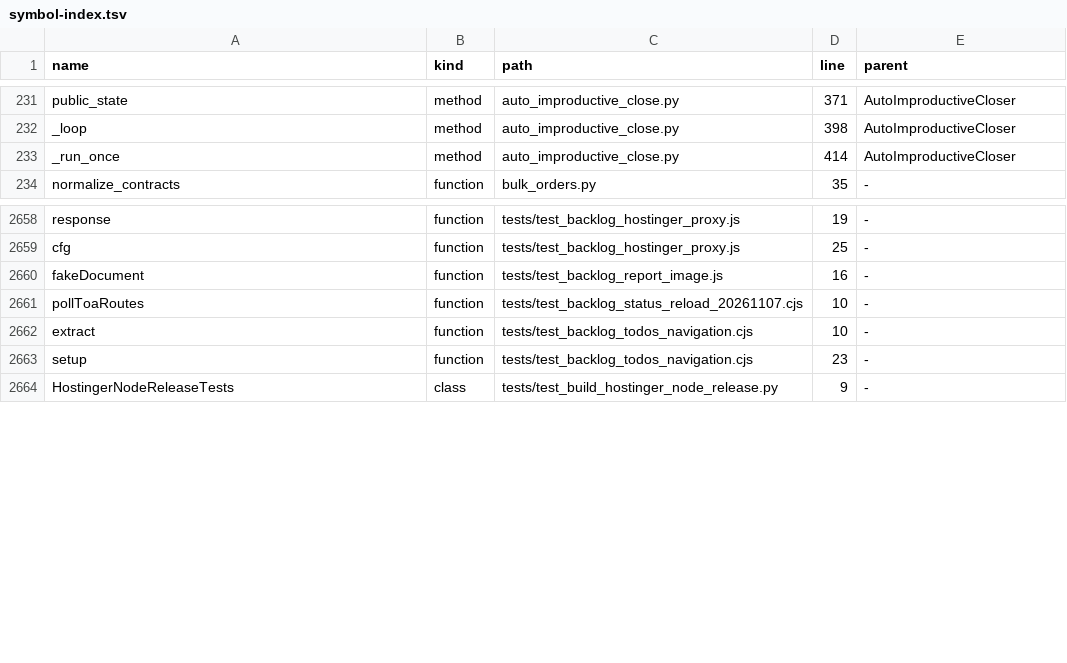
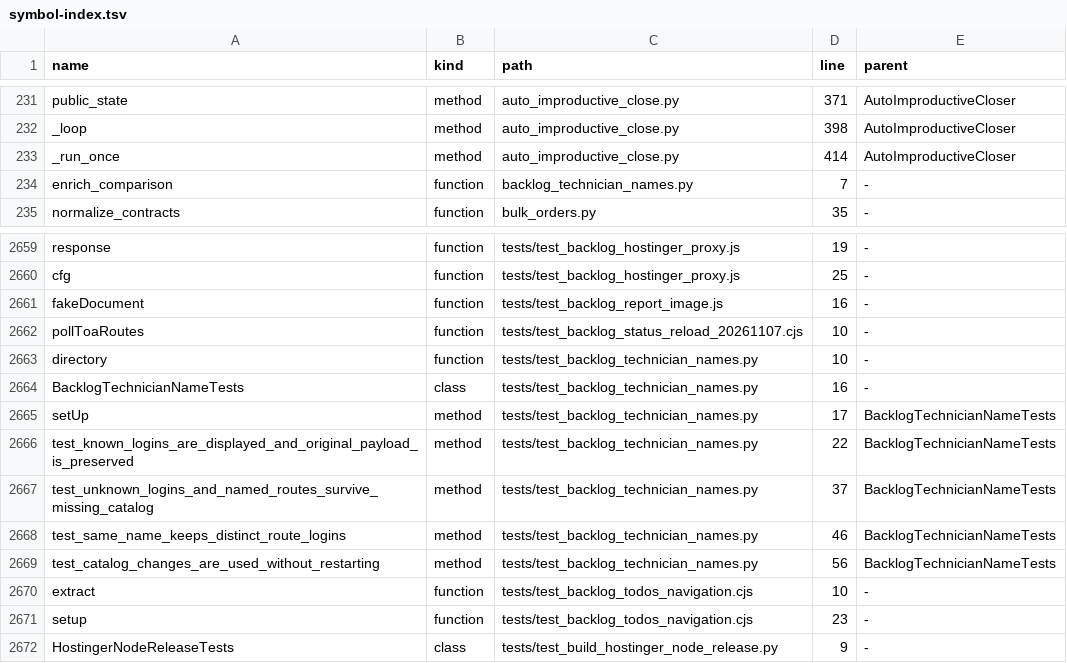
Before and after one commit to clarotechnet/dominium, a TSV file: .dominium/symbol-index.tsv, drawn as a sheet; only a part is shown, gaps mark what is left out; the diff names each change by its address in the sheet, - before the commit and + after, or states it on an @@ line.

Commit message:
fix(backlog): show technician names beside route logins [skip deploy]

```diff
--- a/.dominium/symbol-index.tsv
+++ b/.dominium/symbol-index.tsv
+row 234: enrich_comparison | function | backlog_technician_names.py | 7 | -
+row 2663: directory | function | tests/test_backlog_technician_names.py | 10 | -
+row 2664: BacklogTechnicianNameTests | class | tests/test_backlog_technician_names.py | 16 | -
+row 2665: setUp | method | tests/test_backlog_technician_names.py | 17 | BacklogTechnicianNameTests
+row 2666: test_known_logins_are_displayed_and_original_payload_is_preserved | method | tests/test_backlog_technician_names.py | 22 | BacklogTechnicianNameTests
+row 2667: test_unknown_logins_and_named_routes_survive_missing_catalog | method | tests/test_backlog_technician_names.py | 37 | BacklogTechnicianNameTests
+row 2668: test_same_name_keeps_distinct_route_logins | method | tests/test_backlog_technician_names.py | 46 | BacklogTechnicianNameTests
+row 2669: test_catalog_changes_are_used_without_restarting | method | tests/test_backlog_technician_names.py | 56 | BacklogTechnicianNameTests
```
Also changed, not shown: .dominium/dependency-index.tsv, .dominium/file-index.tsv, 9 other files.
